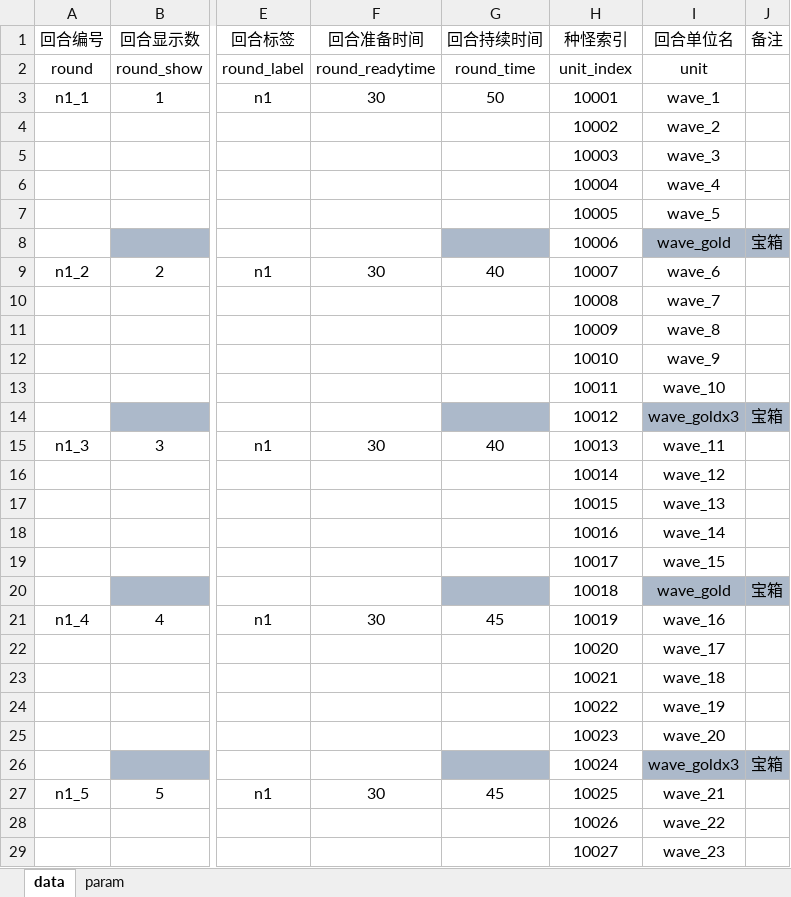
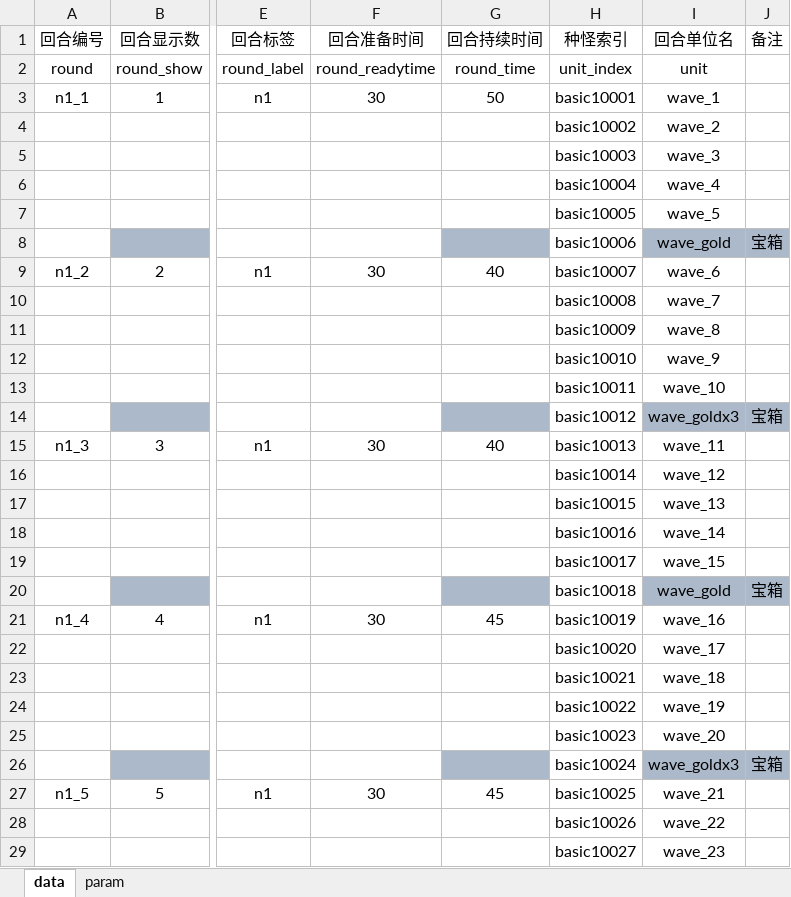
Before and after one commit to cchorseless/xiyou, an Excel workbook: code/excels/building/building_round_board.xlsx, sheet data, drawn as a sheet; only a part is shown, gaps mark what is left out; values as stored, in another font and other column widths than the file's, no borders; the diff covers the shown part only; the diff names each change by its address in the sheet, - before the commit and + after, or states it on an @@ line.

```diff
--- a/code/excels/building/building_round_board.xlsx (sheet data)
+++ b/code/excels/building/building_round_board.xlsx (sheet data)
-H3 (种怪索引): 10001
+H3 (种怪索引): basic10001
-H4 (种怪索引): 10002
+H4 (种怪索引): basic10002
-H5 (种怪索引): 10003
+H5 (种怪索引): basic10003
-H6 (种怪索引): 10004
+H6 (种怪索引): basic10004
-H7 (种怪索引): 10005
+H7 (种怪索引): basic10005
-H8 (种怪索引): 10006
+H8 (种怪索引): basic10006
-H9 (种怪索引): 10007
+H9 (种怪索引): basic10007
-H10 (种怪索引): 10008
+H10 (种怪索引): basic10008
-H11 (种怪索引): 10009
+H11 (种怪索引): basic10009
-H12 (种怪索引): 10010
+H12 (种怪索引): basic10010
-H13 (种怪索引): 10011
+H13 (种怪索引): basic10011
-H14 (种怪索引): 10012
+H14 (种怪索引): basic10012
-H15 (种怪索引): 10013
+H15 (种怪索引): basic10013
-H16 (种怪索引): 10014
+H16 (种怪索引): basic10014
-H17 (种怪索引): 10015
+H17 (种怪索引): basic10015
-H18 (种怪索引): 10016
+H18 (种怪索引): basic10016
-H19 (种怪索引): 10017
+H19 (种怪索引): basic10017
-H20 (种怪索引): 10018
+H20 (种怪索引): basic10018
-H21 (种怪索引): 10019
+H21 (种怪索引): basic10019
-H22 (种怪索引): 10020
+H22 (种怪索引): basic10020
-H23 (种怪索引): 10021
+H23 (种怪索引): basic10021
-H24 (种怪索引): 10022
+H24 (种怪索引): basic10022
-H25 (种怪索引): 10023
+H25 (种怪索引): basic10023
-H26 (种怪索引): 10024
+H26 (种怪索引): basic10024
-H27 (种怪索引): 10025
+H27 (种怪索引): basic10025
-H28 (种怪索引): 10026
+H28 (种怪索引): basic10026
-H29 (种怪索引): 10027
+H29 (种怪索引): basic10027
```
Also changed, not shown: 28 edited cells elsewhere in this sheet, code/excels/building/building_round_board_challenge.xlsx, code/excels/kv_config.xlsx, 22 other files.
